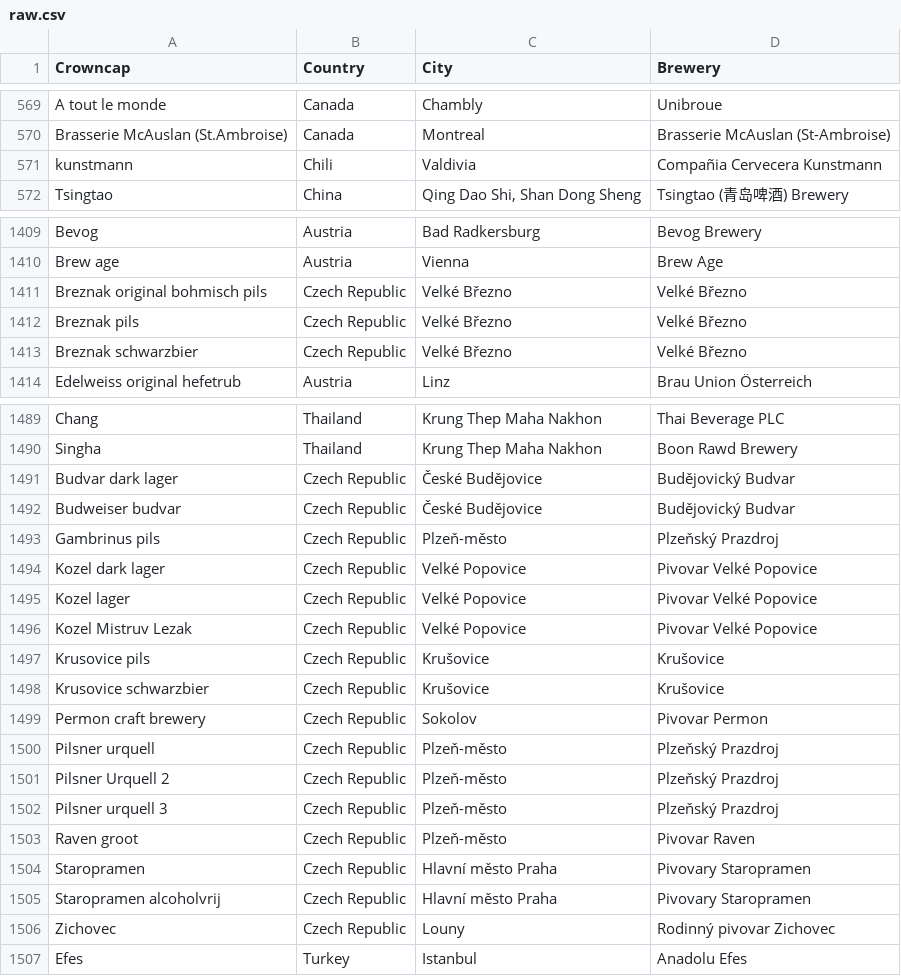
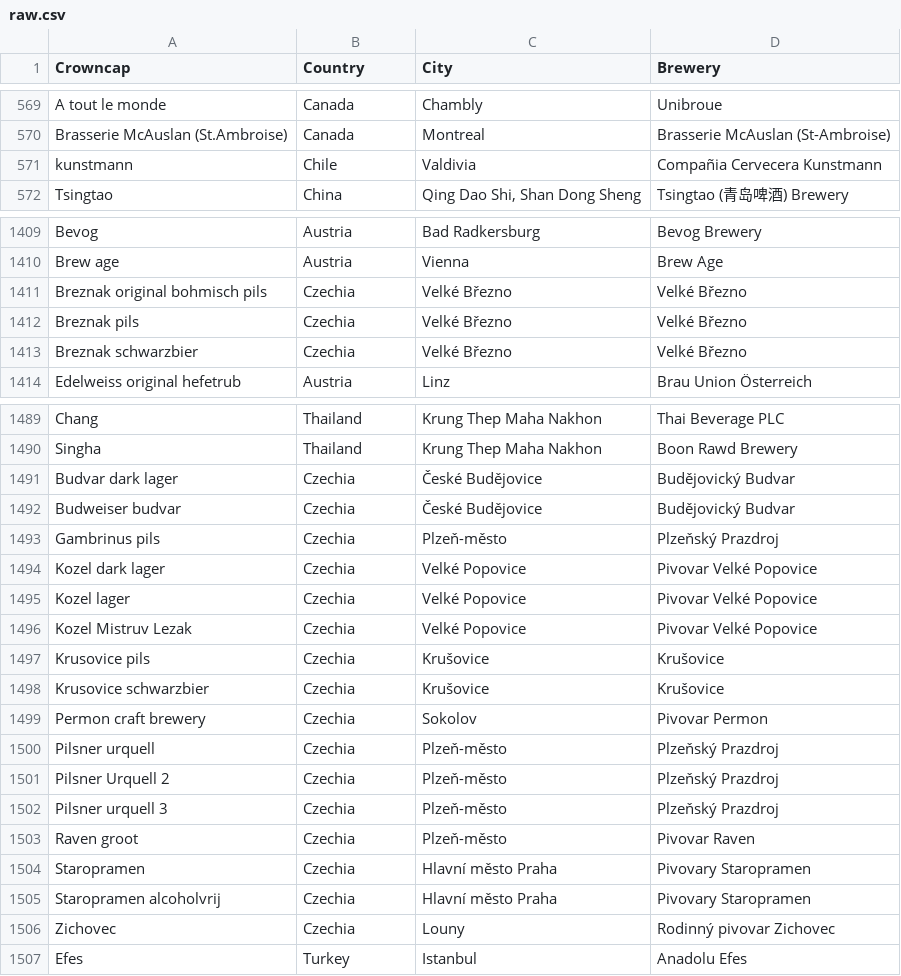
Before and after one commit to PeterKleinKranenbarg/crowncaps-world-domination, a CSV file: data/raw.csv, drawn as a sheet; only a part is shown, gaps mark what is left out.

Commit message:
Final final fixes (country names) and do not zoom anymore
Zooming is annoying because overseas territories are included

```diff
--- a/data/raw.csv
+++ b/data/raw.csv
@@ -570,3 +570,3 @@ A tout le monde;Canada;Chambly;Unibroue
 Brasserie McAuslan (St.Ambroise);Canada;Montreal;Brasserie McAuslan (St-Ambroise)
-kunstmann;Chili;Valdivia;Compañia Cervecera Kunstmann
+kunstmann;Chile;Valdivia;Compañia Cervecera Kunstmann
 Tsingtao;China;Qing Dao Shi, Shan Dong Sheng;Tsingtao (青岛啤酒) Brewery
@@ -1410,5 +1410,5 @@ Bevog;Austria;Bad Radkersburg;Bevog Brewery
 Brew age;Austria;Vienna;Brew Age
-Breznak original bohmisch pils;Czech Republic;Velké Březno;Velké Březno
-Breznak pils;Czech Republic;Velké Březno;Velké Březno
-Breznak schwarzbier;Czech Republic;Velké Březno;Velké Březno
+Breznak original bohmisch pils;Czechia;Velké Březno;Velké Březno
+Breznak pils;Czechia;Velké Březno;Velké Březno
+Breznak schwarzbier;Czechia;Velké Březno;Velké Březno
 Edelweiss original hefetrub;Austria;Linz;Brau Union Österreich
@@ -1490,18 +1490,18 @@ Chang;Thailand;Krung Thep Maha Nakhon;Thai Beverage PLC
 Singha;Thailand;Krung Thep Maha Nakhon;Boon Rawd Brewery
-Budvar dark lager;Czech Republic;České Budějovice;Budějovický Budvar
-Budweiser budvar;Czech Republic;České Budějovice;Budějovický Budvar
-Gambrinus pils;Czech Republic;Plzeň-město;Plzeňský Prazdroj
-Kozel dark lager;Czech Republic;Velké Popovice;Pivovar Velké Popovice
-Kozel lager;Czech Republic;Velké Popovice;Pivovar Velké Popovice
-Kozel Mistruv Lezak;Czech Republic;Velké Popovice;Pivovar Velké Popovice
-Krusovice pils;Czech Republic;Krušovice;Krušovice
-Krusovice schwarzbier;Czech Republic;Krušovice;Krušovice
-Permon craft brewery;Czech Republic;Sokolov;Pivovar Permon
-Pilsner urquell;Czech Republic;Plzeň-město;Plzeňský Prazdroj
-Pilsner Urquell 2;Czech Republic;Plzeň-město;Plzeňský Prazdroj
-Pilsner urquell 3;Czech Republic;Plzeň-město;Plzeňský Prazdroj
-Raven groot;Czech Republic;Plzeň-město;Pivovar Raven
-Staropramen;Czech Republic;Hlavní město Praha;Pivovary Staropramen
-Staropramen alcoholvrij;Czech Republic;Hlavní město Praha;Pivovary Staropramen
-Zichovec;Czech Republic;Louny;Rodinný pivovar Zichovec
+Budvar dark lager;Czechia;České Budějovice;Budějovický Budvar
+Budweiser budvar;Czechia;České Budějovice;Budějovický Budvar
+Gambrinus pils;Czechia;Plzeň-město;Plzeňský Prazdroj
+Kozel dark lager;Czechia;Velké Popovice;Pivovar Velké Popovice
+Kozel lager;Czechia;Velké Popovice;Pivovar Velké Popovice
+Kozel Mistruv Lezak;Czechia;Velké Popovice;Pivovar Velké Popovice
+Krusovice pils;Czechia;Krušovice;Krušovice
+Krusovice schwarzbier;Czechia;Krušovice;Krušovice
+Permon craft brewery;Czechia;Sokolov;Pivovar Permon
+Pilsner urquell;Czechia;Plzeň-město;Plzeňský Prazdroj
+Pilsner Urquell 2;Czechia;Plzeň-město;Plzeňský Prazdroj
+Pilsner urquell 3;Czechia;Plzeň-město;Plzeňský Prazdroj
+Raven groot;Czechia;Plzeň-město;Pivovar Raven
+Staropramen;Czechia;Hlavní město Praha;Pivovary Staropramen
+Staropramen alcoholvrij;Czechia;Hlavní město Praha;Pivovary Staropramen
+Zichovec;Czechia;Louny;Rodinný pivovar Zichovec
 Efes;Turkey;Istanbul;Anadolu Efes
```
Also changed, not shown: 2 other files.
